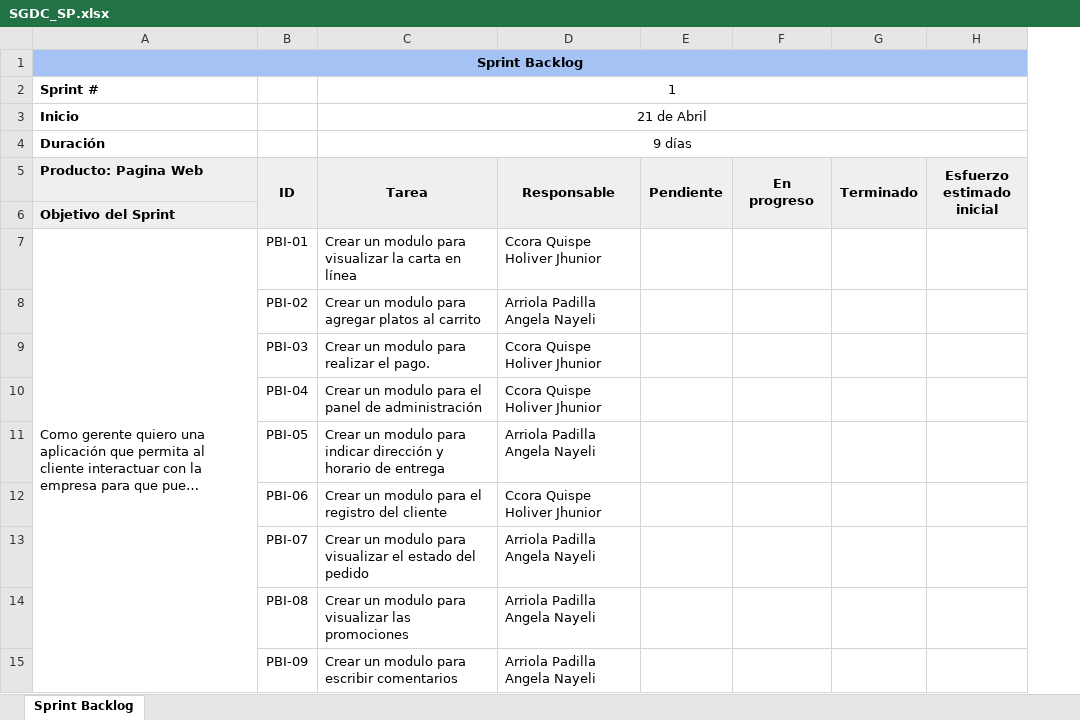
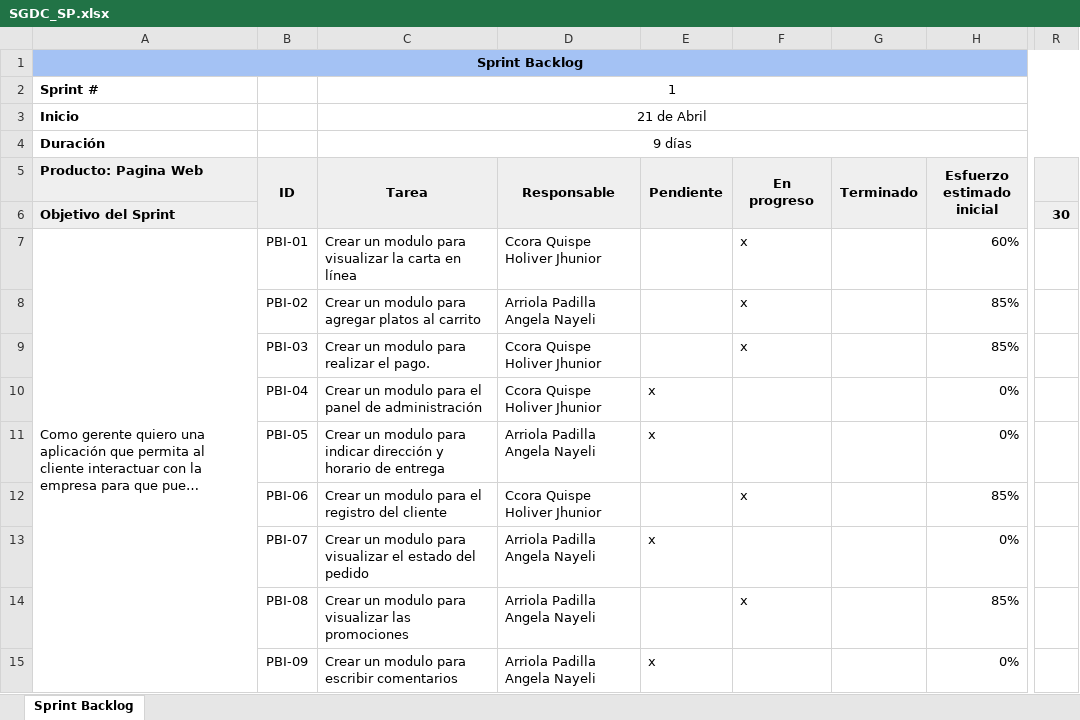
Before and after one commit to luandeer/-CodeMentorSolutions, an Excel workbook: Desarrollo/SGDC/Documentos/DocumentoSprintBacklog/SGDC_SP.xlsx, sheet Sprint Backlog, drawn as a sheet; only a part is shown, gaps mark what is left out; long unchanged cells end in …; values as stored, in another font and other column widths than the file's, no borders; charts and pictures not drawn; removed rows and columns are numbered as before the commit, all else as after; the diff names each change by its address in the sheet, - before the commit and + after, or states it on an @@ line.

Commit message:
actualizando DocumentoSprintBackLog

```diff
--- a/Desarrollo/SGDC/Documentos/DocumentoSprintBacklog/SGDC_SP.xlsx (sheet Sprint Backlog)
+++ b/Desarrollo/SGDC/Documentos/DocumentoSprintBacklog/SGDC_SP.xlsx (sheet Sprint Backlog)
-column H (Esfuerzo estimado inicial), empty
+column H (Esfuerzo estimado inicial), rows 7-15: 60% | 85% | 85% | 0% | 0% | 85% | 0% | 85% | 0%
+column R, row 6: 30
-F7:F9 (En progreso): (empty)
+F7:F9 (En progreso): x
-E10:E11 (Pendiente): (empty)
+E10:E11 (Pendiente): x
-F12 (En progreso): (empty)
+F12 (En progreso): x
-E13 (Pendiente): (empty)
+E13 (Pendiente): x
-F14 (En progreso): (empty)
+F14 (En progreso): x
-E15 (Pendiente): (empty)
+E15 (Pendiente): x
```
